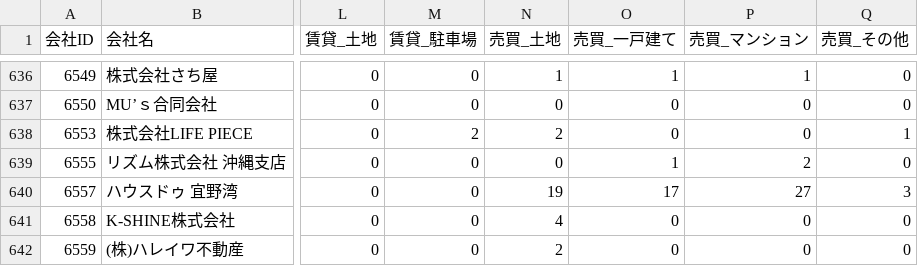
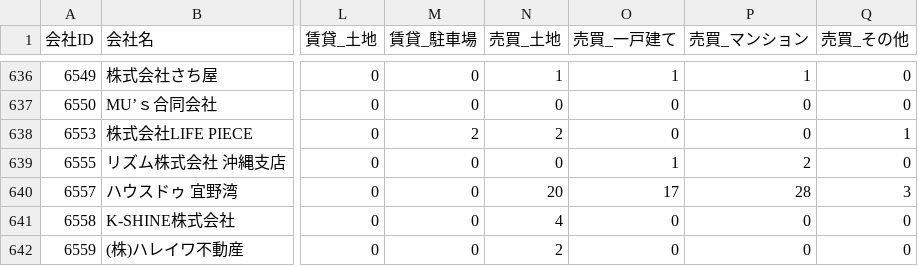
Before and after one commit to tak-yamamoto-alt/okinawa-fudosan-scraper, a CSV file: okinawa_fudosan_companies.csv, drawn as a sheet; only a part is shown, gaps mark what is left out; the diff covers the shown part only; the diff names each change by its address in the sheet, - before the commit and + after, or states it on an @@ line.

```diff
--- a/okinawa_fudosan_companies.csv
+++ b/okinawa_fudosan_companies.csv
-N640 (売買_土地): 19
+N640 (売買_土地): 20
-P640 (売買_マンション): 27
+P640 (売買_マンション): 28
```
Also changed, not shown: 98 edited cells elsewhere in this file.
